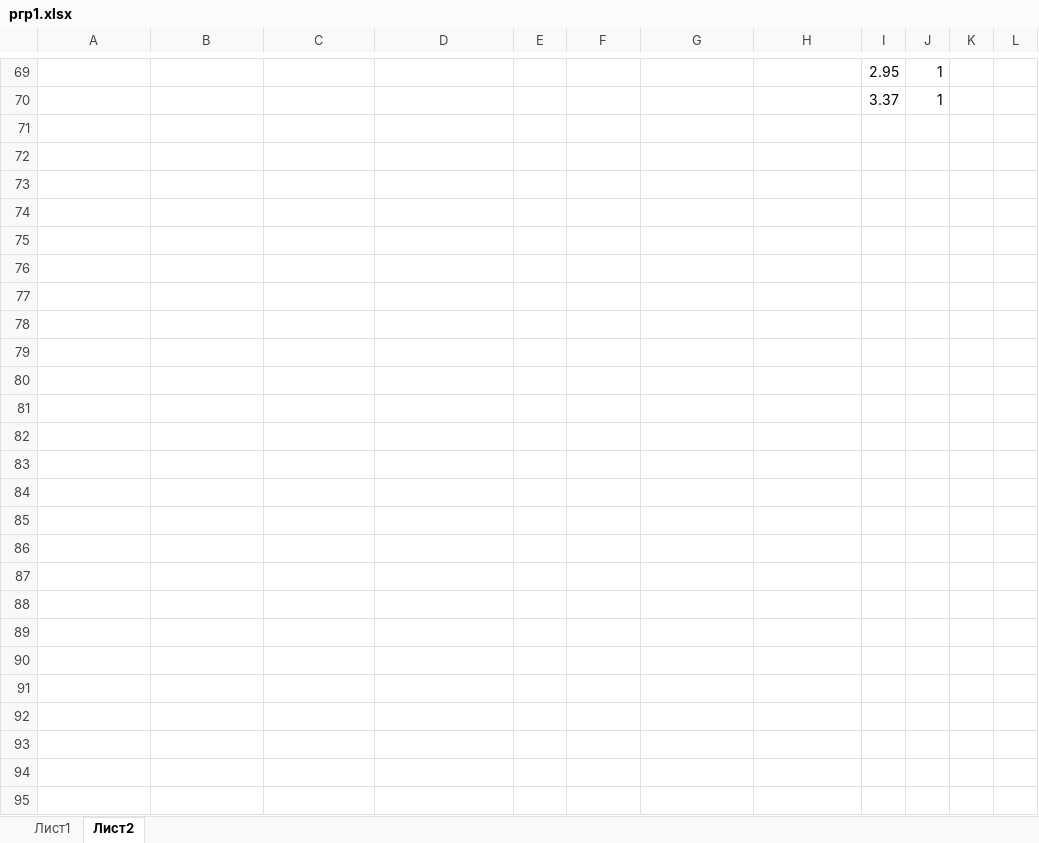
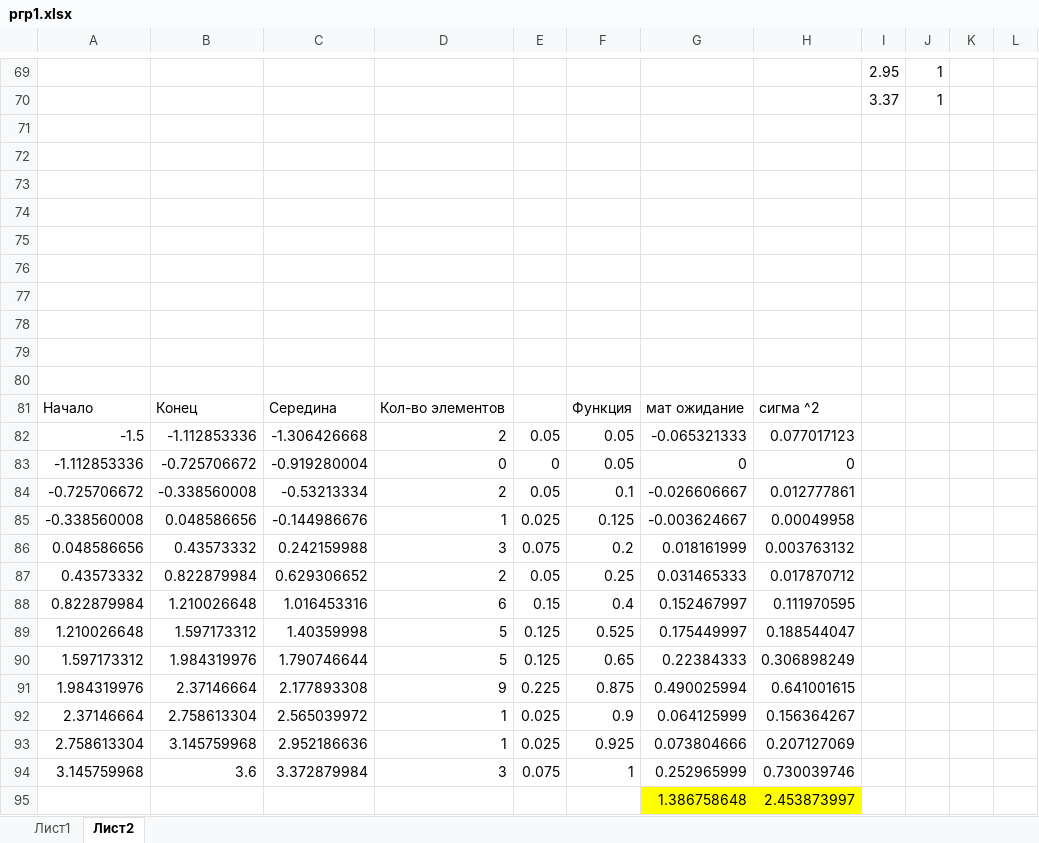
Before and after one commit to Felijy/ITMO, an Excel workbook: math-stat/ргр1.xlsx, sheet Лист2, drawn as a sheet; only a part is shown, gaps mark what is left out; values as stored, in another font and other column widths than the file's, no borders; charts and pictures not drawn; the diff names each change by its address in the sheet, - before the commit and + after, or states it on an @@ line.

```diff
--- a/math-stat/ргр1.xlsx (sheet Лист2)
+++ b/math-stat/ргр1.xlsx (sheet Лист2)
+row 71: (empty)
+row 72: (empty)
+row 73: (empty)
+row 74: (empty)
+row 75: (empty)
+row 76: (empty)
+row 77: (empty)
+row 78: (empty)
+row 79: (empty)
+row 80: (empty)
+row 81: Начало | Конец | Середина | Кол-во элементов |  | Функция | мат ожидание | сигма ^2
+row 82: -1.5 | -1.112853336 | -1.306426668 | 2 | 0.05 | 0.05 | -0.065321333 | 0.077017123
+row 83: -1.112853336 | -0.725706672 | -0.919280004 | 0 | 0 | 0.05 | 0 | 0
+row 84: -0.725706672 | -0.338560008 | -0.53213334 | 2 | 0.05 | 0.1 | -0.026606667 | 0.012777861
+row 85: -0.338560008 | 0.048586656 | -0.144986676 | 1 | 0.025 | 0.125 | -0.003624667 | 0.00049958
+row 86: 0.048586656 | 0.43573332 | 0.242159988 | 3 | 0.075 | 0.2 | 0.018161999 | 0.003763132
+row 87: 0.43573332 | 0.822879984 | 0.629306652 | 2 | 0.05 | 0.25 | 0.031465333 | 0.017870712
+row 88: 0.822879984 | 1.210026648 | 1.016453316 | 6 | 0.15 | 0.4 | 0.152467997 | 0.111970595
+row 89: 1.210026648 | 1.597173312 | 1.40359998 | 5 | 0.125 | 0.525 | 0.175449997 | 0.188544047
+row 90: 1.597173312 | 1.984319976 | 1.790746644 | 5 | 0.125 | 0.65 | 0.22384333 | 0.306898249
+row 91: 1.984319976 | 2.37146664 | 2.177893308 | 9 | 0.225 | 0.875 | 0.490025994 | 0.641001615
+row 92: 2.37146664 | 2.758613304 | 2.565039972 | 1 | 0.025 | 0.9 | 0.064125999 | 0.156364267
+row 93: 2.758613304 | 3.145759968 | 2.952186636 | 1 | 0.025 | 0.925 | 0.073804666 | 0.207127069
+row 94: 3.145759968 | 3.6 | 3.372879984 | 3 | 0.075 | 1 | 0.252965999 | 0.730039746
+row 95:  |  |  |  |  |  | 1.386758648 | 2.453873997
```
Also changed, not shown: sheet Лист1, charts or pictures, 8 other files.
